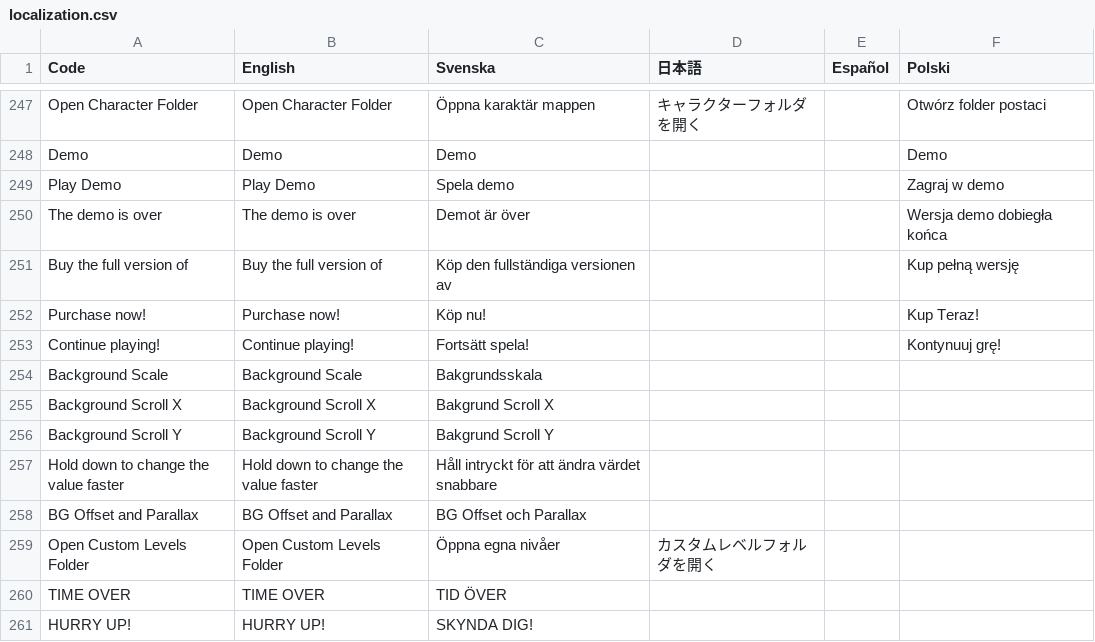
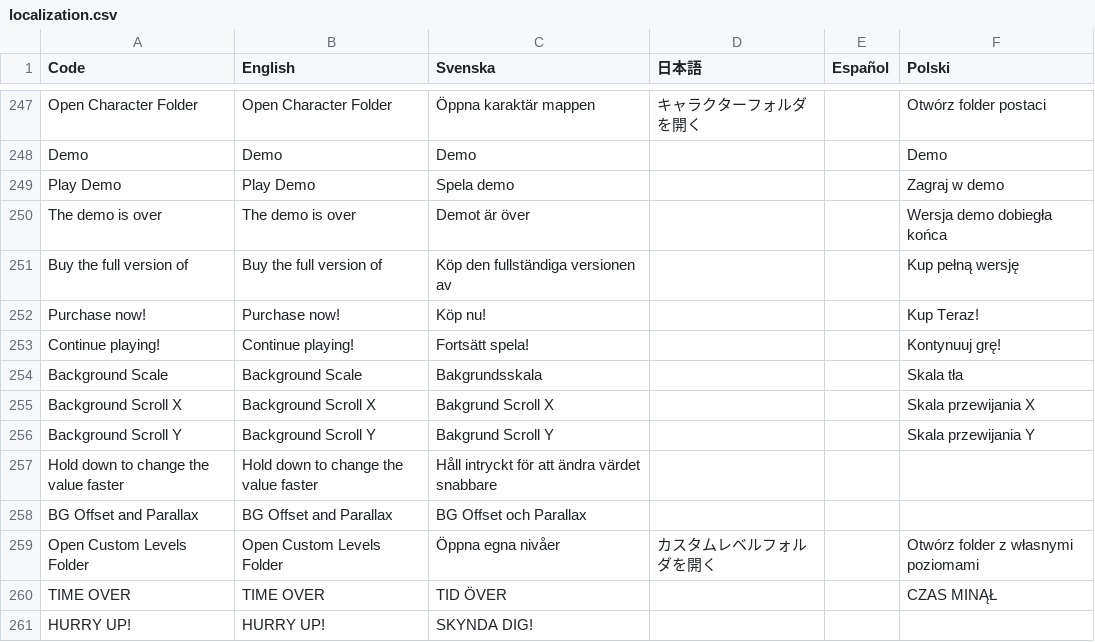
Before and after one commit to Jonnil/Sticky-Paws-DX, a CSV file: datafiles/localization.csv, drawn as a sheet; only a part is shown, gaps mark what is left out.

Commit message:
Fixed with open folder code
Fixed with open folder code. It now shows text of the path, and you can copy the path to clipboard, in case folder doesn't actually open. Linux version still doesn't open folder, but now this alternative way is there, should make it more useful

```diff
--- a/datafiles/localization.csv
+++ b/datafiles/localization.csv
@@ -253,9 +253,9 @@ Purchase now!,Purchase now!,Köp nu!,,,Kup Teraz!
 Continue playing!,Continue playing!,Fortsätt spela!,,,Kontynuuj grę!
-Background Scale,Background Scale,Bakgrundsskala,,,
-Background Scroll X,Background Scroll X,Bakgrund Scroll X,,,
-Background Scroll Y,Background Scroll Y,Bakgrund Scroll Y,,,
+Background Scale,Background Scale,Bakgrundsskala,,,Skala tła
+Background Scroll X,Background Scroll X,Bakgrund Scroll X,,,Skala przewijania X
+Background Scroll Y,Background Scroll Y,Bakgrund Scroll Y,,,Skala przewijania Y
 Hold down to change the value faster,Hold down to change the value faster,Håll intryckt för att ändra värdet snabbare,,,
 BG Offset and Parallax,BG Offset and Parallax,BG Offset och Parallax,,,
-Open Custom Levels Folder,Open Custom Levels Folder,Öppna egna nivåer,カスタムレベルフォルダを開く,,
-TIME OVER,TIME OVER,TID ÖVER,,,
+Open Custom Levels Folder,Open Custom Levels Folder,Öppna egna nivåer,カスタムレベルフォルダを開く,,Otwórz folder z własnymi poziomami
+TIME OVER,TIME OVER,TID ÖVER,,,CZAS MINĄŁ
 HURRY UP!,HURRY UP!,SKYNDA DIG!,,,
```
Also changed, not shown: 13 other files.
